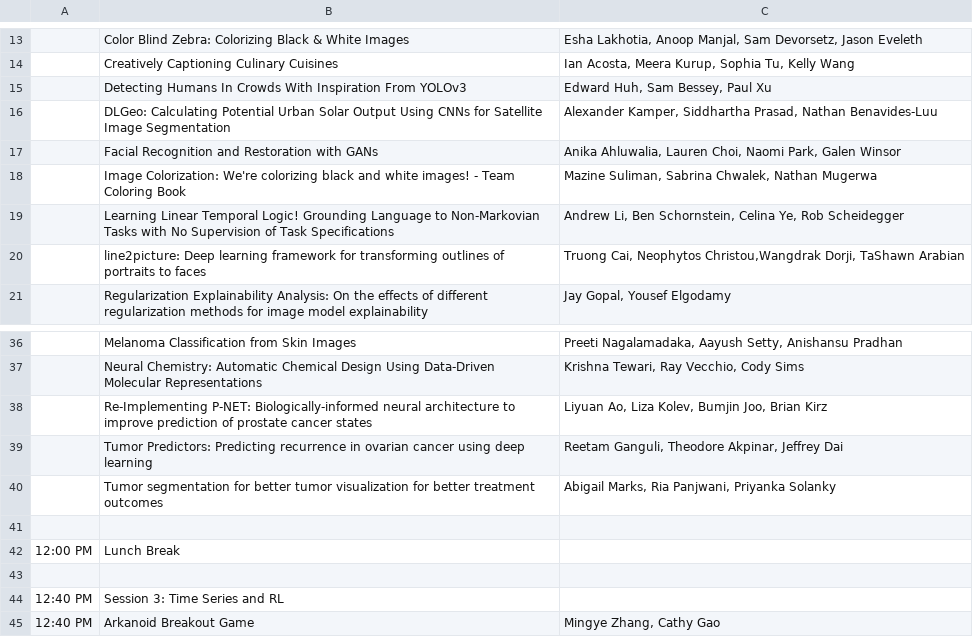
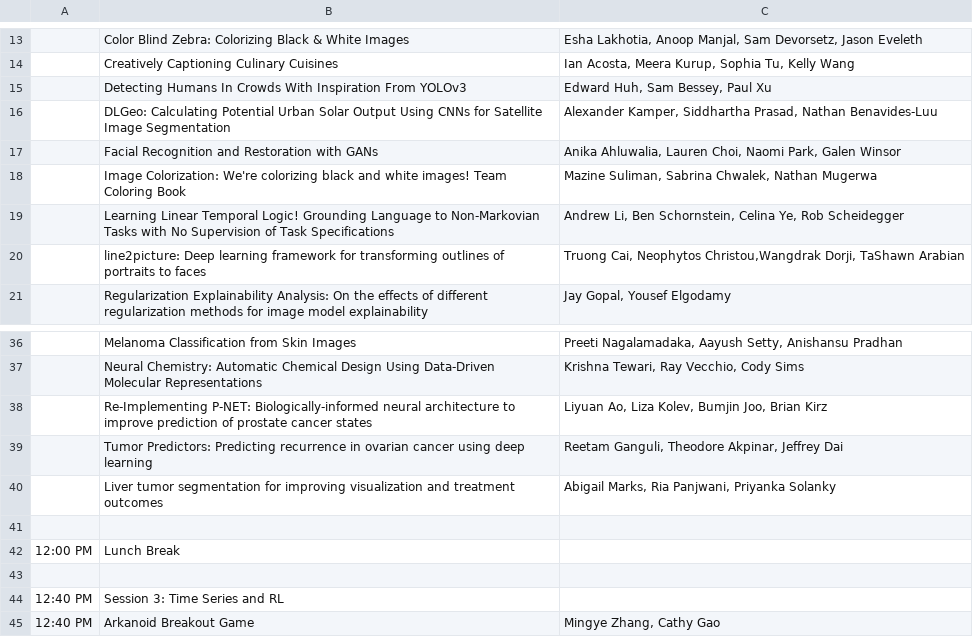
Before and after one commit to Brown-Deep-Learning/dl-website-f22, a CSV file: dlday_schedule.csv, drawn as a sheet; only a part is shown, gaps mark what is left out; the diff covers the shown part only; the diff names each change by its address in the sheet, - before the commit and + after, or states it on an @@ line.

Commit message:
regular dl-day team name update

```diff
--- a/dlday_schedule.csv
+++ b/dlday_schedule.csv
-B18: …white images! - Team Coloring…
+B18: …white images! Team Coloring…
-B40: Tumor segmentation for better tumor visualization for better treatment outcomes
+B40: Liver tumor segmentation for improving visualization and treatment outcomes
```
Also changed, not shown: 18 added rows and 4 edited cells elsewhere in this file, 2 other files.
